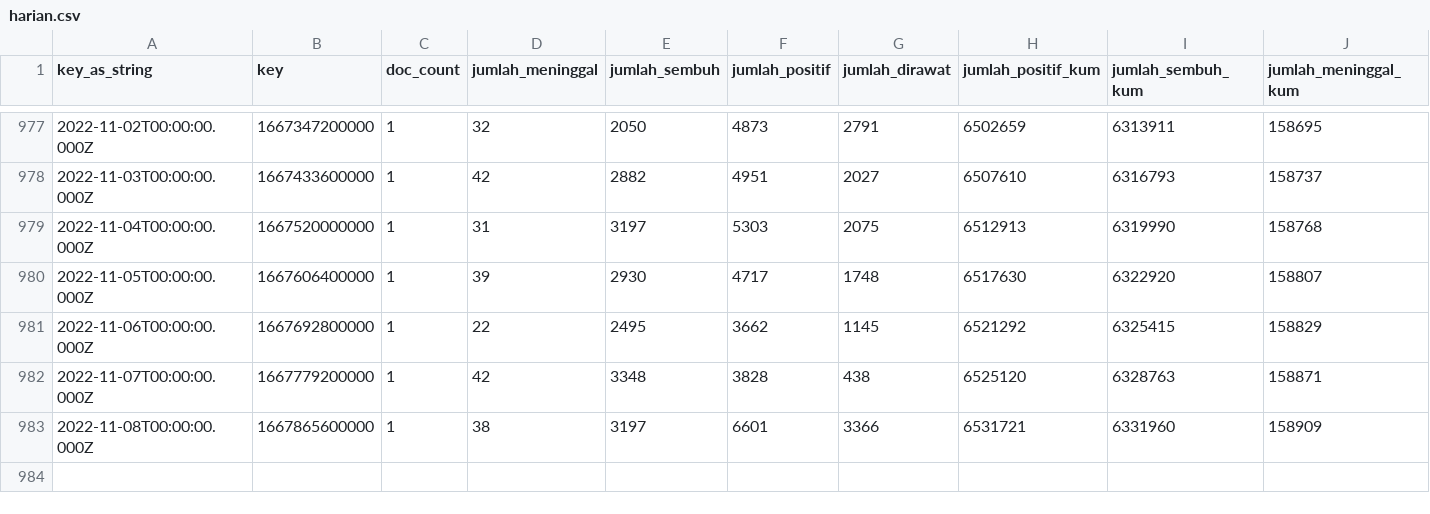
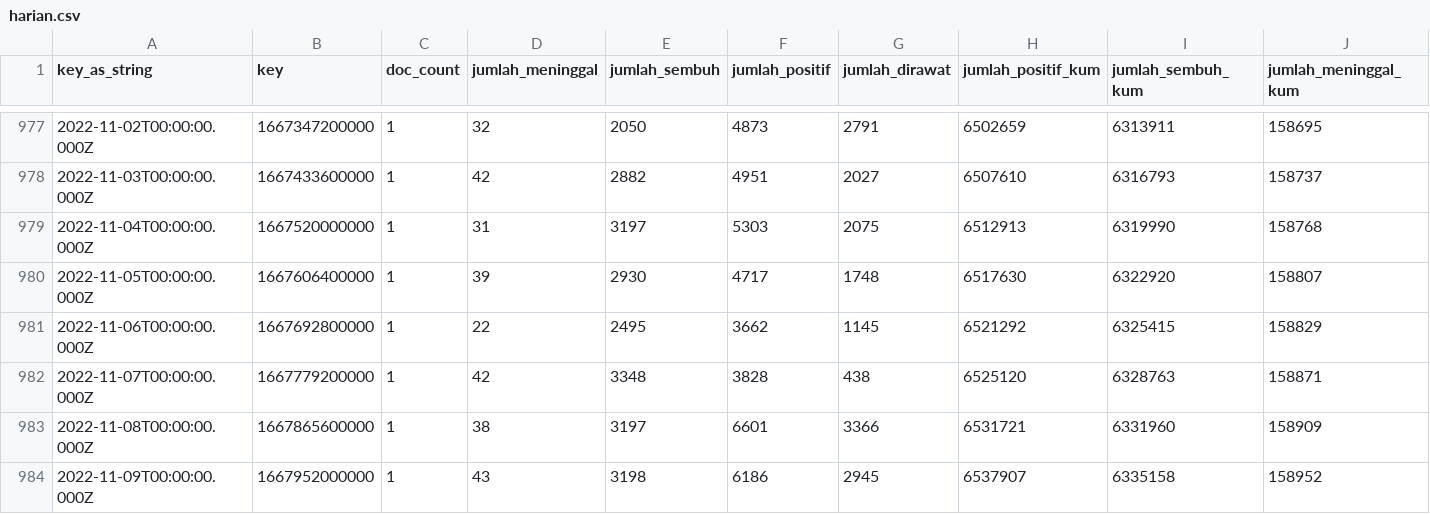
Before and after one commit to zakiego/data-sebaran-covid19goid, a CSV file: nasional/harian.csv, drawn as a sheet; only a part is shown, gaps mark what is left out; rows hold the shown columns only; the diff names each change by its address in the sheet, - before the commit and + after, or states it on an @@ line.

```diff
--- a/nasional/harian.csv
+++ b/nasional/harian.csv
+row 984: 2022-11-09T00:00:00.000Z | 1667952000000 | 1 | 43 | 3198 | 6186 | 2945 | 6537907 | 6335158 | 158952
```
Also changed, not shown: nasional/pemeriksaan.csv, nasional/vaksinasi.csv.
